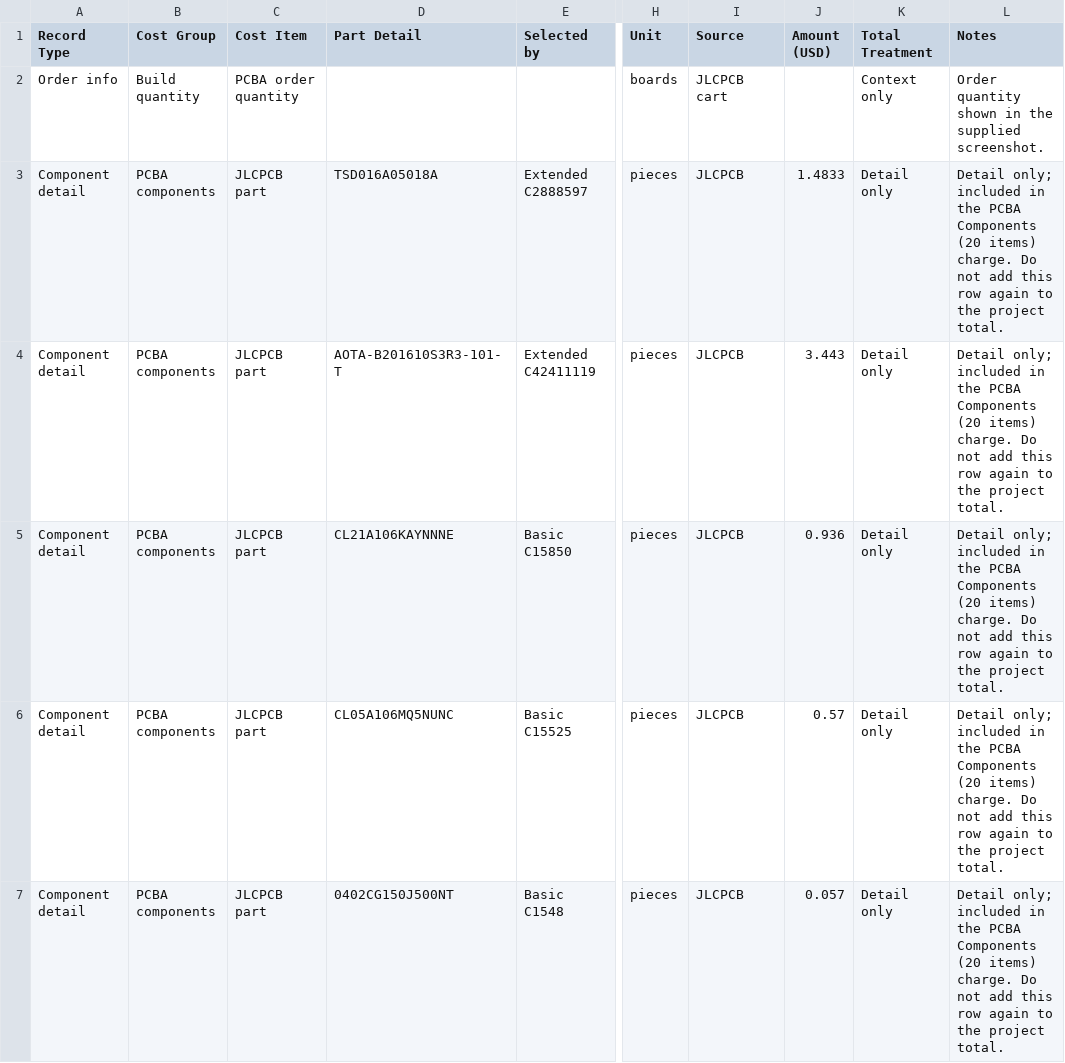
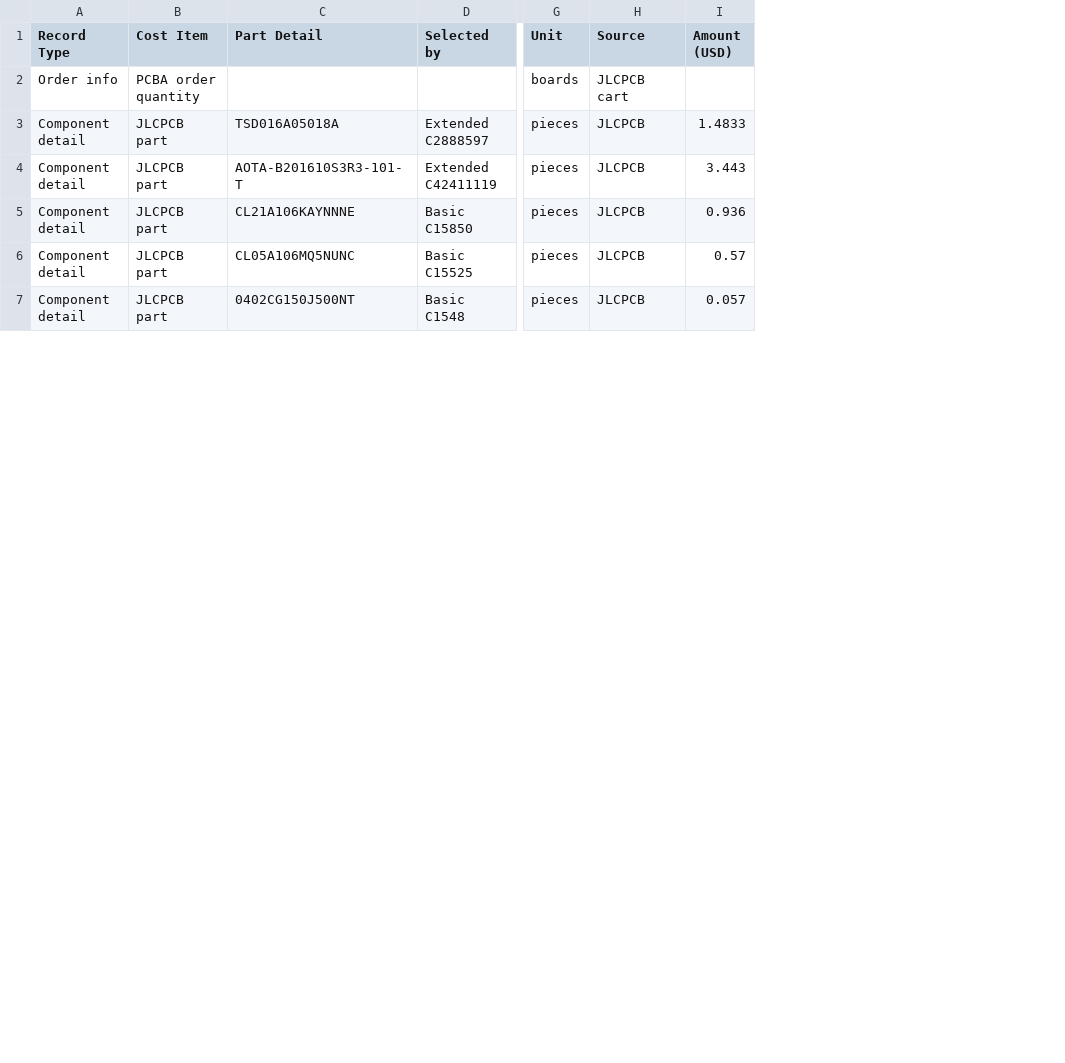
Before and after one commit to Rabieulawal/Game-controller, a CSV file: BOM.csv, drawn as a sheet; only a part is shown, gaps mark what is left out; the diff covers the shown part only; the diff names each change by its address in the sheet, - before the commit and + after, or states it on an @@ line.

Commit message:
made da BOM better

```diff
--- a/BOM.csv
+++ b/BOM.csv
-column B (Cost Group), rows 2-7: Build quantity | PCBA components | PCBA components | PCBA components | PCBA components | PCBA components
-column K (Total Treatment), rows 2-7: Context only | Detail only | Detail only | Detail only | Detail only | Detail only
-column L (Notes), rows 2-7: Order quantity shown in the supplied screenshot. | Detail only; included in the PCBA Components (20 items) charge. Do not add this row again to the project total. | Detail only; included in the PCBA Components (20 items) charge. Do not add this row again to the project total. | Detail only; included in the PCBA Components (20 items) charge. Do not add this row again to the project total. | Detail only; included in the PCBA Components (20 items) charge. Do not add this row again to the project total. | Detail only; included in the PCBA Components (20 items) charge. Do not add this row again to the project total.
```
Also changed, not shown: 3 removed rows elsewhere in this file.
